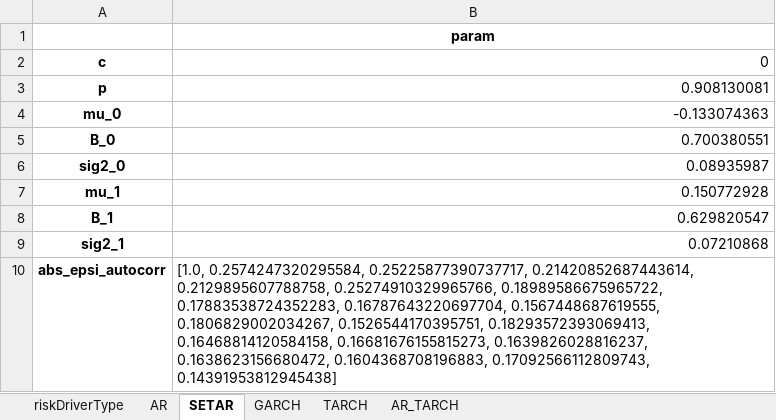
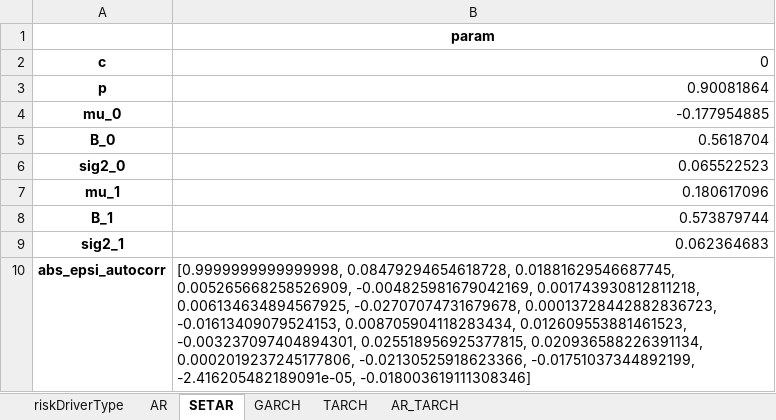
Before and after one commit to dynamic-trading-RL/dynamic-trading, an Excel workbook: data/financial_time_series_data/financial_time_series_calibrations/WTI-riskDriverType-PnL-factor-calibrations.xlsx, sheet SETAR, drawn as a sheet; values as stored, in another font and other column widths than the file's, no borders; the diff names each change by its address in the sheet, - before the commit and + after, or states it on an @@ line.

```diff
--- a/data/financial_time_series_data/financial_time_series_calibrations/WTI-riskDriverType-PnL-factor-calibrations.xlsx (sheet SETAR)
+++ b/data/financial_time_series_data/financial_time_series_calibrations/WTI-riskDriverType-PnL-factor-calibrations.xlsx (sheet SETAR)
-B3: 0.908130081
+B3: 0.90081864
-B4: -0.133074363
+B4: -0.177954885
-B5: 0.700380551
+B5: 0.5618704
-B6: 0.08935987
+B6: 0.065522523
-B7: 0.150772928
+B7: 0.180617096
-B8: 0.629820547
+B8: 0.573879744
-B9: 0.07210868
+B9: 0.062364683
-B10: [1.0, 0.2574247320295584, 0.25225877390737717, 0.21420852687443614, 0.2129895607788758, 0.25274910329965766, 0.18989586675965722, 0.17883538724352283, 0.16787643220697704, 0.1567448687619555, 0.1806829002034267, 0.1526544170395751, 0.18293572393069413, 0.16468814120584158, 0.16681676155815273, 0.1639826028816237, 0.1638623156680472, 0.1604368708196883, 0.17092566112809743, 0.14391953812945438]
+B10: [0.9999999999999998, 0.08479294654618728, 0.01881629546687745, 0.005265668258526909, -0.004825981679042169, 0.001743930812811218, 0.006134634894567925, -0.02707074731679678, 0.00013728442882836723, -0.01613409079524153, 0.008705904118283434, 0.012609553881461523, -0.003237097404894301, 0.025518956925377815, 0.020936588226391134, 0.0002019237245177806, -0.02130525918623366, -0.01751037344892199, -2.416205482189091e-05, -0.018003619111308346]
```
Also changed, not shown: sheet AR_TARCH, sheet TARCH, sheet GARCH, sheet AR, data/financial_time_series_data/financial_time_series_calibrations/WTI-riskDriverType-PnL-risk-driver-calibrations.xlsx, 18 other files.
